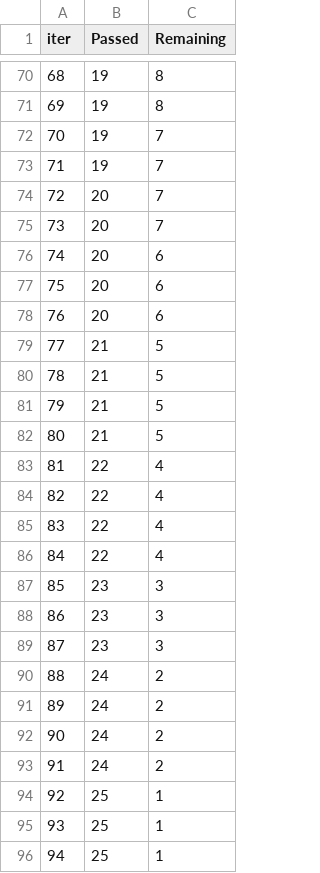
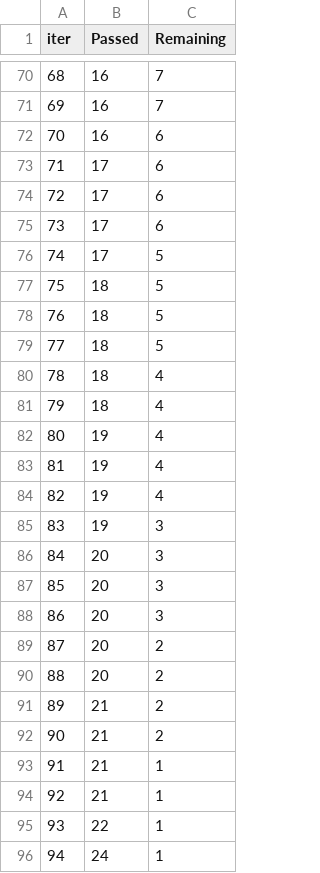
Before and after one commit to ShreyashPawade/mlprojects, a TSV file: catboost_info/time_left.tsv, drawn as a sheet; only a part is shown, gaps mark what is left out; the diff covers the shown part only.

```diff
--- a/catboost_info/time_left.tsv
+++ b/catboost_info/time_left.tsv
@@ -70,27 +70,27 @@ iter	Passed	Remaining
-68	19	8
-69	19	8
-70	19	7
-71	19	7
-72	20	7
-73	20	7
-74	20	6
-75	20	6
-76	20	6
-77	21	5
-78	21	5
-79	21	5
-80	21	5
-81	22	4
-82	22	4
-83	22	4
-84	22	4
-85	23	3
-86	23	3
-87	23	3
-88	24	2
-89	24	2
-90	24	2
-91	24	2
-92	25	1
-93	25	1
-94	25	1
+68	16	7
+69	16	7
+70	16	6
+71	17	6
+72	17	6
+73	17	6
+74	17	5
+75	18	5
+76	18	5
+77	18	5
+78	18	4
+79	18	4
+80	19	4
+81	19	4
+82	19	4
+83	19	3
+84	20	3
+85	20	3
+86	20	3
+87	20	2
+88	20	2
+89	21	2
+90	21	2
+91	21	1
+92	21	1
+93	22	1
+94	24	1
```
Also changed, not shown: 113 edited cells elsewhere in this file, 9 other files.
